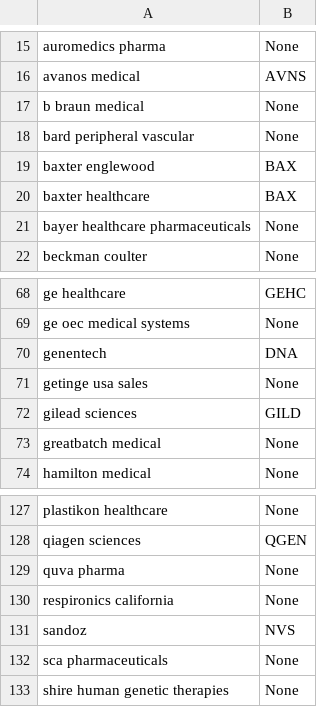
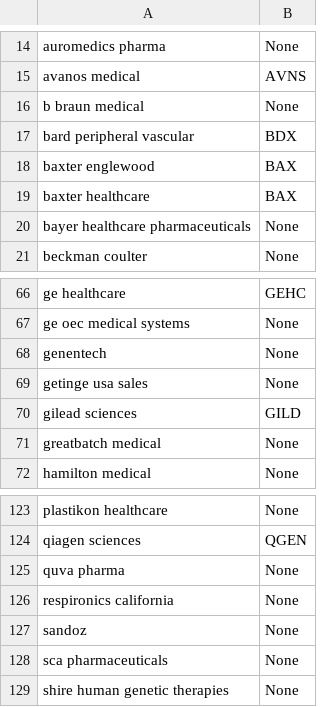
Before and after one commit to calebclayreagor/DELAY-finance, a CSV file: stock-market-dataset/recalling_firm_symbols.csv, drawn as a sheet; only a part is shown, gaps mark what is left out; the diff covers the shown part only.

```diff
--- a/stock-market-dataset/recalling_firm_symbols.csv
+++ b/stock-market-dataset/recalling_firm_symbols.csv
@@ -17,3 +16,3 @@ avanos medical,AVNS
 b braun medical,None
-bard peripheral vascular,None
+bard peripheral vascular,BDX
 baxter englewood,BAX
@@ -69,3 +67,3 @@ ge healthcare,GEHC
 ge oec medical systems,None
-genentech,DNA
+genentech,None
 getinge usa sales,None
@@ -130,3 +126,3 @@ quva pharma,None
 respironics california,None
-sandoz,NVS
+sandoz,None
 sca pharmaceuticals,None
```
Also changed, not shown: 5 removed rows and 1 edited cell elsewhere in this file, 3 other files.
